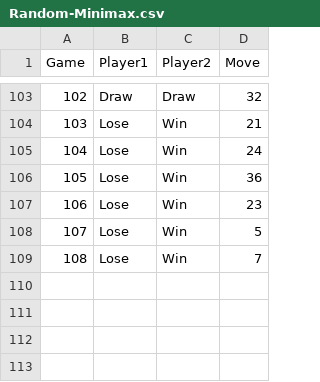
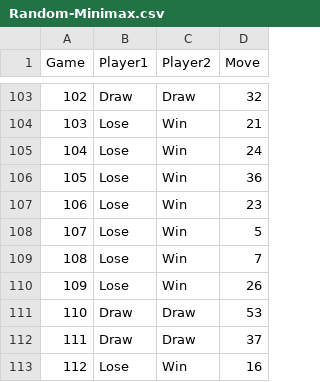
Before and after one commit to Maurizio-Meschi/Chess_UE5.2, a CSV file: Game_Data/CSV/Random-Minimax.csv, drawn as a sheet; only a part is shown, gaps mark what is left out; the diff names each change by its address in the sheet, - before the commit and + after, or states it on an @@ line.

```diff
--- a/Game_Data/CSV/Random-Minimax.csv
+++ b/Game_Data/CSV/Random-Minimax.csv
+row 110: 109 | Lose | Win | 26
+row 111: 110 | Draw | Draw | 53
+row 112: 111 | Draw | Draw | 37
+row 113: 112 | Lose | Win | 16
```
Also changed, not shown: 16 other files.
